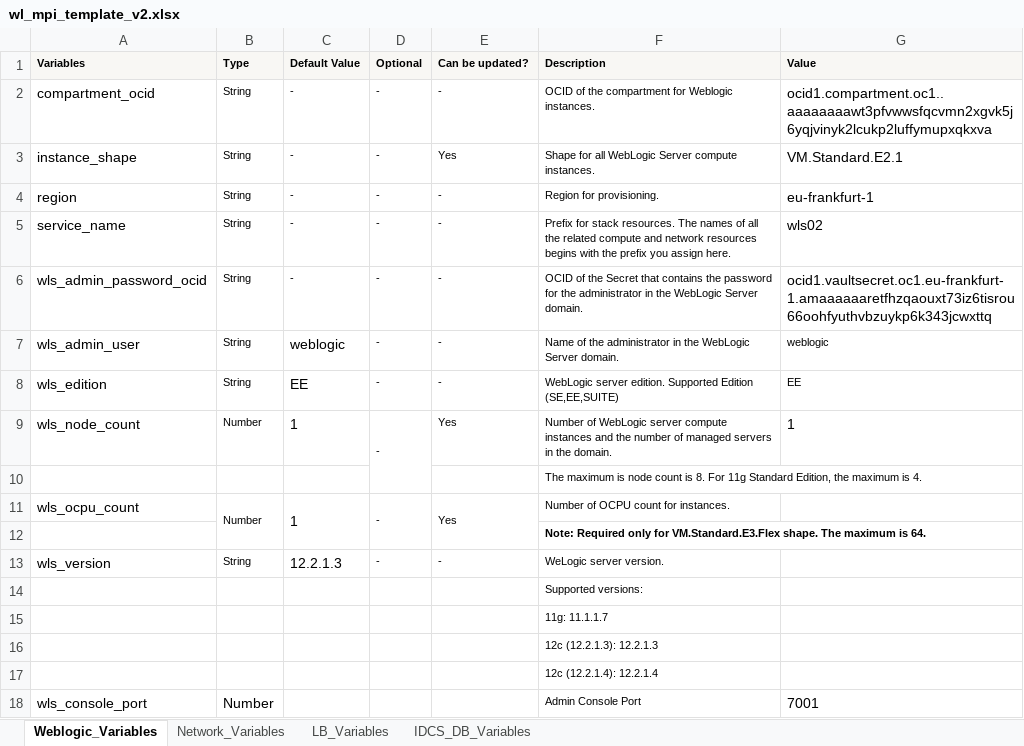
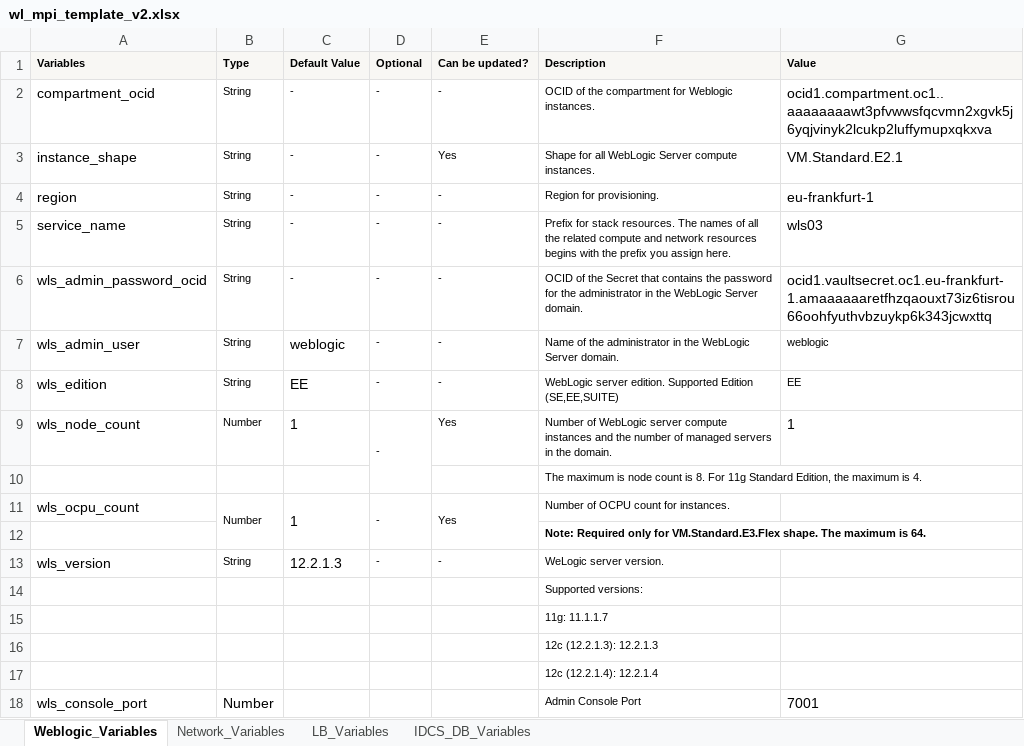
Before and after one commit to arni0605/wlsmpi, an Excel workbook: wl_mpi_template_v2.xlsx, sheet Weblogic_Variables, drawn as a sheet; values as stored, in another font and other column widths than the file's, no borders; the diff names each change by its address in the sheet, - before the commit and + after, or states it on an @@ line.

Commit message:
wls mpi excel has been modified/updated with new wls03 prefix

```diff
--- a/wl_mpi_template_v2.xlsx (sheet Weblogic_Variables)
+++ b/wl_mpi_template_v2.xlsx (sheet Weblogic_Variables)
-G5 (Value): wls02
+G5 (Value): wls03
```
Also changed, not shown: 5 other files.
